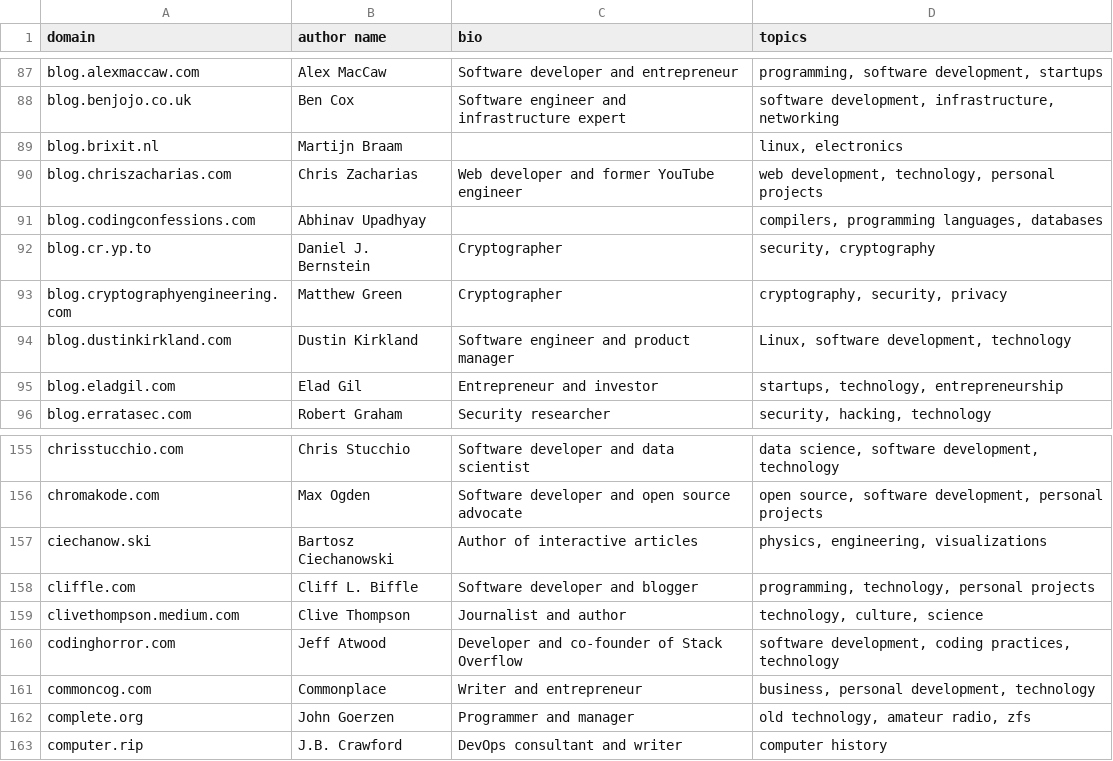
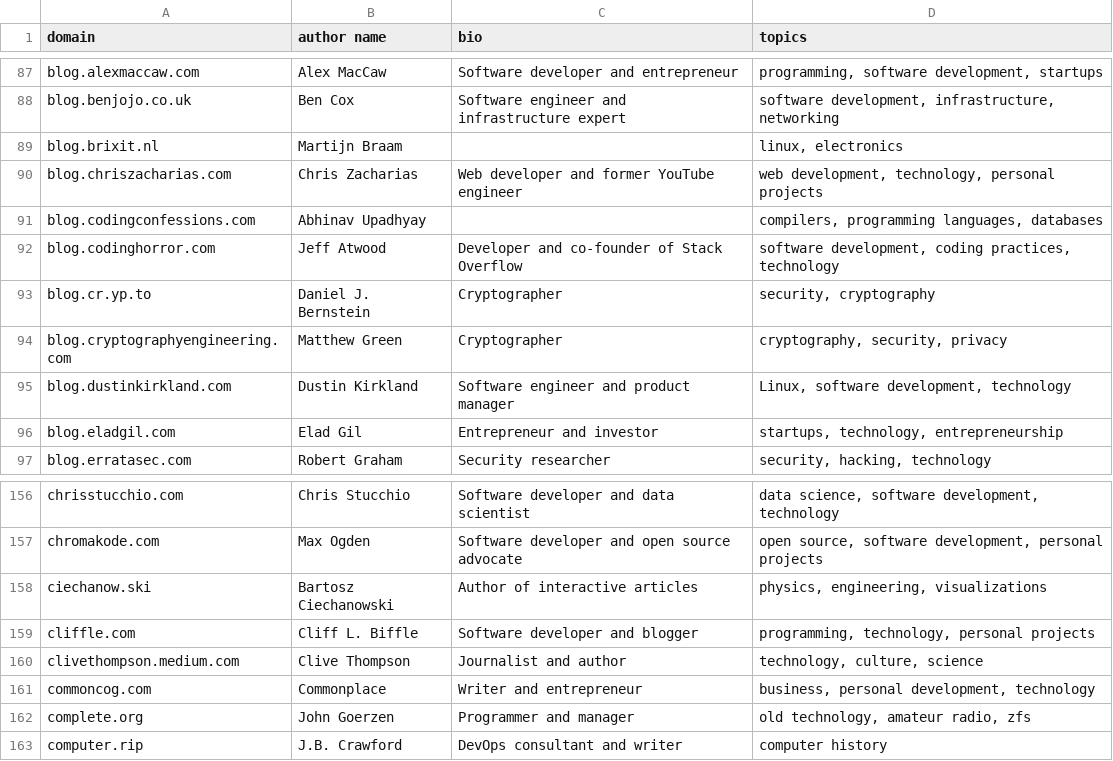
Before and after one commit to mtlynch/hn-popularity-contest-data, a CSV file: data/domains-meta.csv, drawn as a sheet; only a part is shown, gaps mark what is left out.

Commit message:
Fix link for blog.codinghorror.com (#38)

```diff
--- a/data/domains-meta.csv
+++ b/data/domains-meta.csv
@@ -91,2 +91,3 @@ blog.chriszacharias.com,Chris Zacharias,Web developer and former YouTube enginee
 blog.codingconfessions.com,Abhinav Upadhyay,,"compilers, programming languages, databases"
+blog.codinghorror.com,Jeff Atwood,Developer and co-founder of Stack Overflow,"software development, coding practices, technology"
 blog.cr.yp.to,Daniel J. Bernstein,Cryptographer,"security, cryptography"
@@ -159,3 +160,2 @@ cliffle.com,Cliff L. Biffle,Software developer and blogger,"programming, technol
 clivethompson.medium.com,Clive Thompson,Journalist and author,"technology, culture, science"
-codinghorror.com,Jeff Atwood,Developer and co-founder of Stack Overflow,"software development, coding practices, technology"
 commoncog.com,Commonplace,Writer and entrepreneur,"business, personal development, technology"
```
